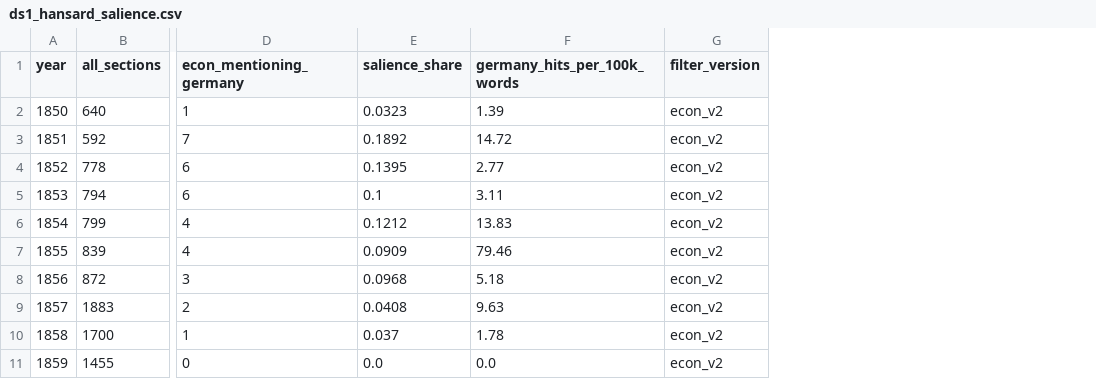
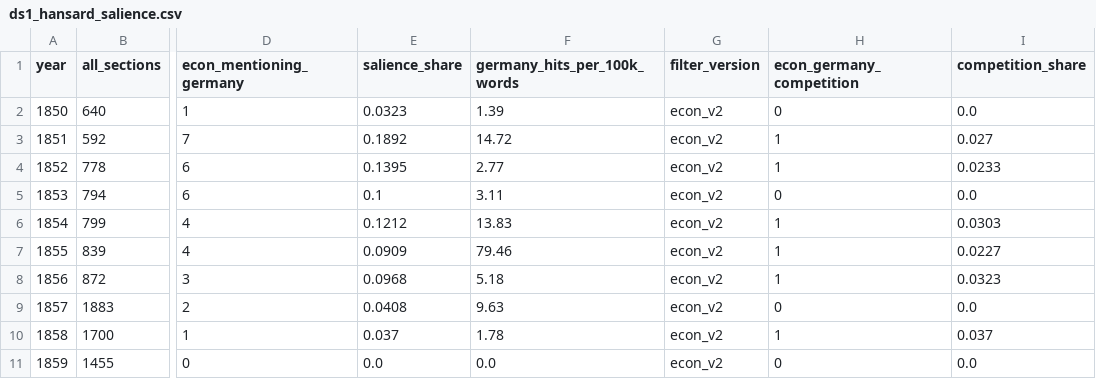
Before and after one commit to wfhungerland/AMNESIA, a CSV file: data/ds1_hansard_salience.csv, drawn as a sheet; only a part is shown, gaps mark what is left out; the diff names each change by its address in the sheet, - before the commit and + after, or states it on an @@ line.

```diff
--- a/data/ds1_hansard_salience.csv
+++ b/data/ds1_hansard_salience.csv
+column H (econ_germany_competition), rows 2-11: 0 | 1 | 1 | 0 | 1 | 1 | 1 | 0 | 1 | 0
+column I (competition_share), rows 2-11: 0.0 | 0.027 | 0.0233 | 0.0 | 0.0303 | 0.0227 | 0.0323 | 0.0 | 0.037 | 0.0
```
Also changed, not shown: 3 other files.
